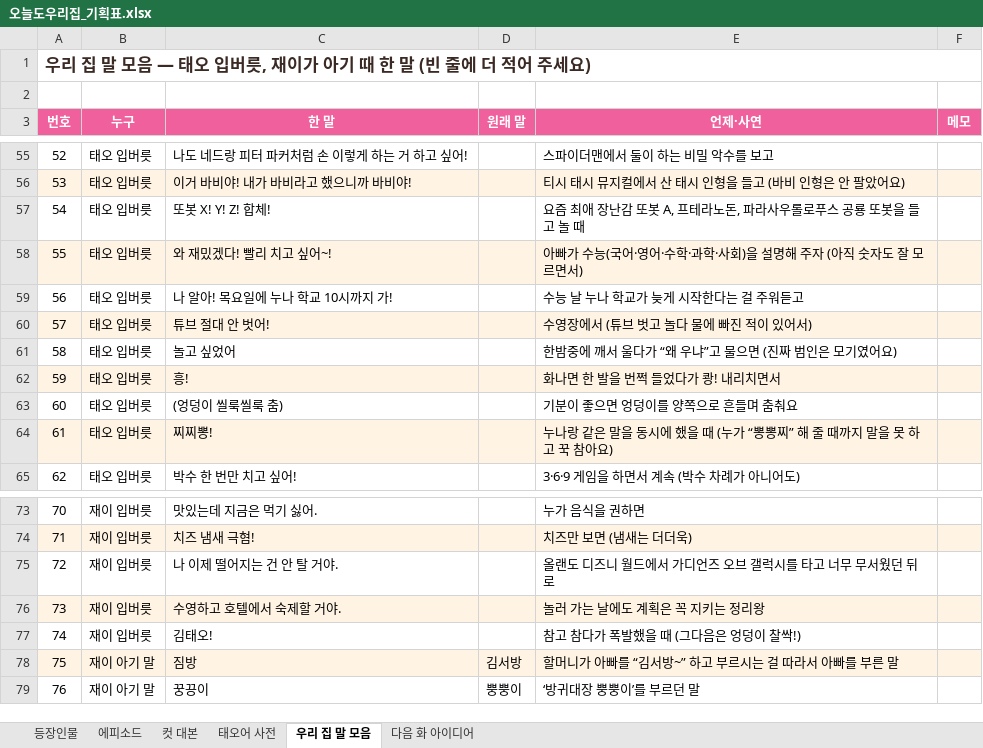
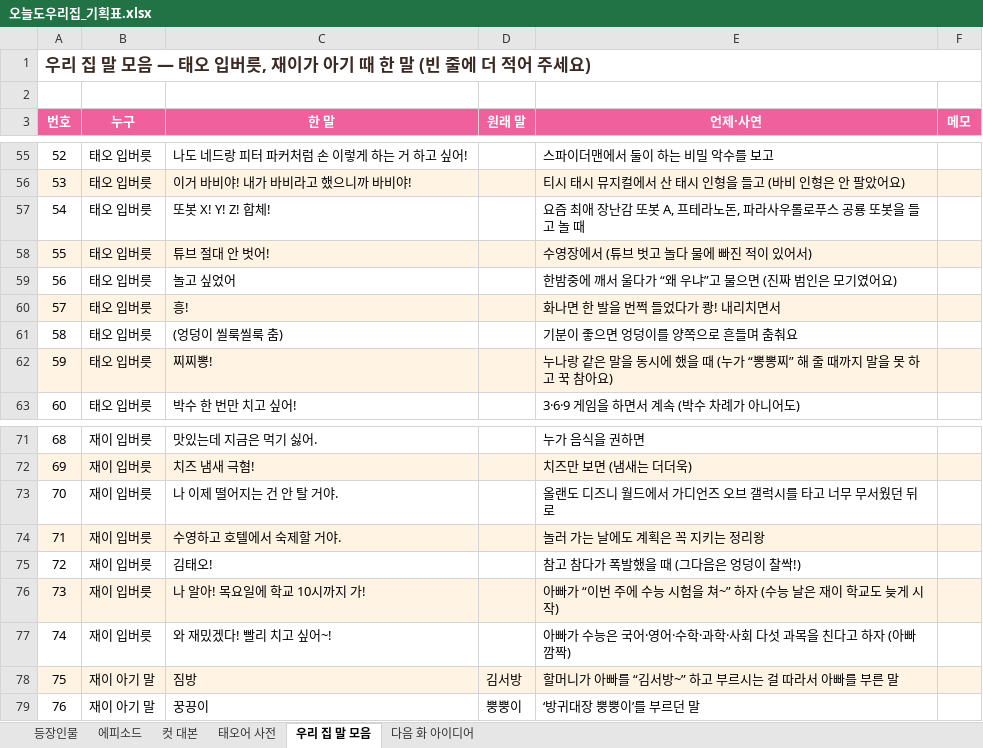
Before and after one commit to seangold8888/seangold8888.github.io, an Excel workbook: webtoon/planning/오늘도우리집_기획표.xlsx, sheet 우리 집 말 모음, drawn as a sheet; only a part is shown, gaps mark what is left out; values as stored, in another font and other column widths than the file's, no borders; removed rows and columns are numbered as before the commit, all else as after; the diff names each change by its address in the sheet, - before the commit and + after, or states it on an @@ line.

```diff
--- a/webtoon/planning/오늘도우리집_기획표.xlsx (sheet 우리 집 말 모음)
+++ b/webtoon/planning/오늘도우리집_기획표.xlsx (sheet 우리 집 말 모음)
-row 58: 55 | 태오 입버릇 | 와 재밌겠다! 빨리 치고 싶어~! |  | 아빠가 수능(국어·영어·수학·과학·사회)을 설명해 주자 (아직 숫자도 잘 모르면서)
-row 59: 56 | 태오 입버릇 | 나 알아! 목요일에 누나 학교 10시까지 가! |  | 수능 날 누나 학교가 늦게 시작한다는 걸 주워듣고
@@ column A (번호) renumbered between rows 58 and 75 @@
+row 76: 73 | 재이 입버릇 | 나 알아! 목요일에 학교 10시까지 가! |  | 아빠가 “이번 주에 수능 시험을 쳐~” 하자 (수능 날은 재이 학교도 늦게 시작)
+row 77: 74 | 재이 입버릇 | 와 재밌겠다! 빨리 치고 싶어~! |  | 아빠가 수능은 국어·영어·수학·과학·사회 다섯 과목을 친다고 하자 (아빠 깜짝)
```
Also changed, not shown: sheet 컷 대본, sheet 에피소드, sheet 등장인물, 7 other files.
